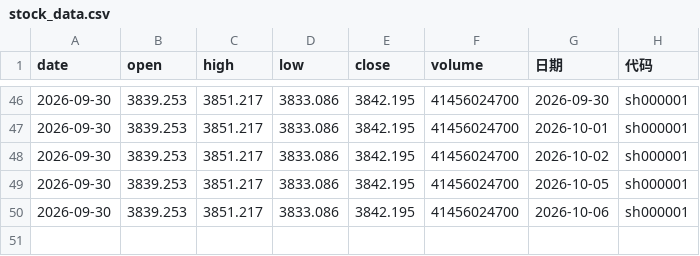
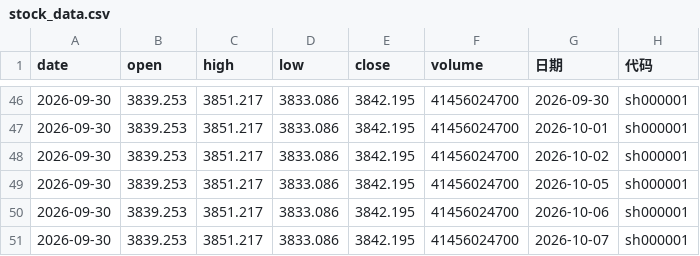
Before and after one commit to spglx520-maker/fa, a CSV file: stock_data.csv, drawn as a sheet; only a part is shown, gaps mark what is left out; the diff names each change by its address in the sheet, - before the commit and + after, or states it on an @@ line.

```diff
--- a/stock_data.csv
+++ b/stock_data.csv
+row 51: 2026-09-30 | 3839.253 | 3851.217 | 3833.086 | 3842.195 | 41456024700 | 2026-10-07 | sh000001
```
